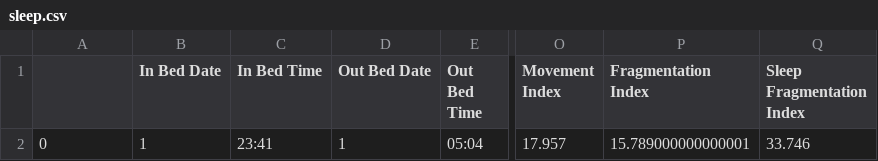
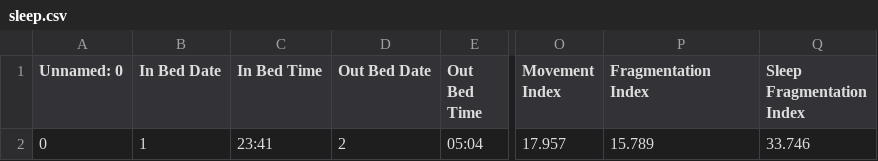
Before and after one commit to aarshiagupta/whats-your-sleep-story, a CSV file: data/DataPaper/user_13/sleep.csv, drawn as a sheet; only a part is shown, gaps mark what is left out; the diff names each change by its address in the sheet, - before the commit and + after, or states it on an @@ line.

```diff
--- a/data/DataPaper/user_13/sleep.csv
+++ b/data/DataPaper/user_13/sleep.csv
-A1: (empty)
+A1: Unnamed: 0
-D2 (Out Bed Date): 1
+D2 (Out Bed Date): 2
-P2 (Fragmentation Index): 15.789000000000001
+P2 (Fragmentation Index): 15.789
```
Also changed, not shown: data/DataPaper/user_19/sleep.csv, data/DataPaper/user_5/old_sleep.csv, 18 other files.
